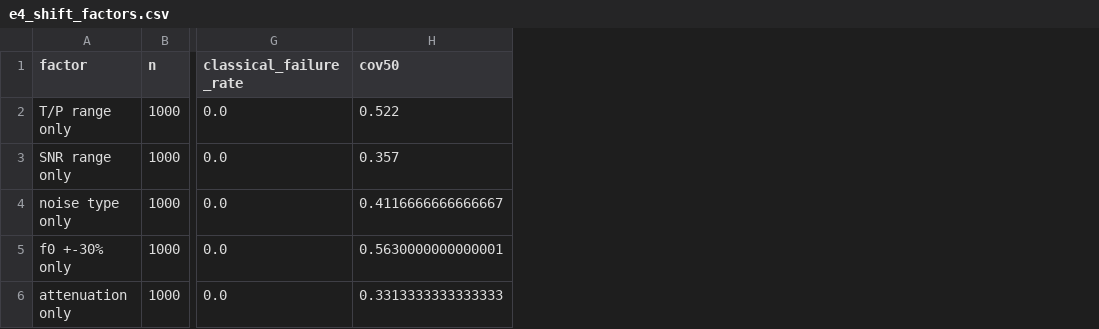
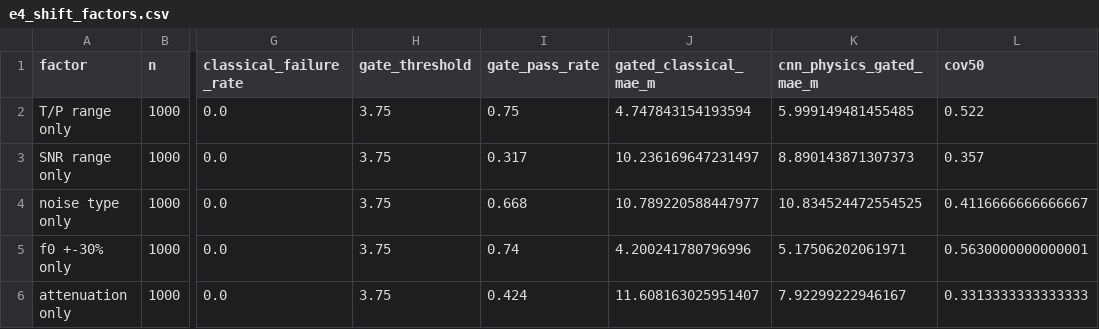
Before and after one commit to sulaimankudaimi/AcousticMonster, a CSV file: results/E4/e4_shift_factors.csv, drawn as a sheet; only a part is shown, gaps mark what is left out; the diff names each change by its address in the sheet, - before the commit and + after, or states it on an @@ line.

Commit message:
Fairness fixes: uniform E3 preprocessing + main table (median/fail/RMSE-succ), E4 gated classical baseline (PNR gate tuned on val), sub-sample + pedestal notes

```diff
--- a/results/E4/e4_shift_factors.csv
+++ b/results/E4/e4_shift_factors.csv
+column H (gate_threshold), rows 2-6: all 3.75
+column I (gate_pass_rate), rows 2-6: 0.75 | 0.317 | 0.668 | 0.74 | 0.424
+column J (gated_classical_mae_m), rows 2-6: 4.747843154193594 | 10.236169647231497 | 10.789220588447977 | 4.200241780796996 | 11.608163025951407
+column K (cnn_physics_gated_mae_m), rows 2-6: 5.999149481455485 | 8.890143871307373 | 10.834524472554525 | 5.17506202061971 | 7.92299222946167
```
Also changed, not shown: results/E4/e4_diagnostics.csv, results/E4/e4_metrics.csv, 28 other files.
